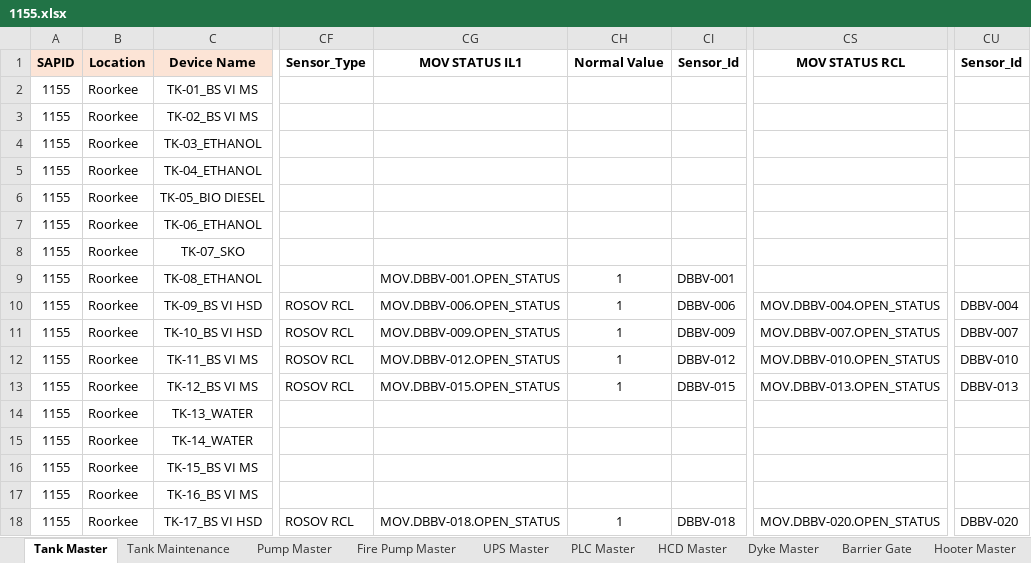
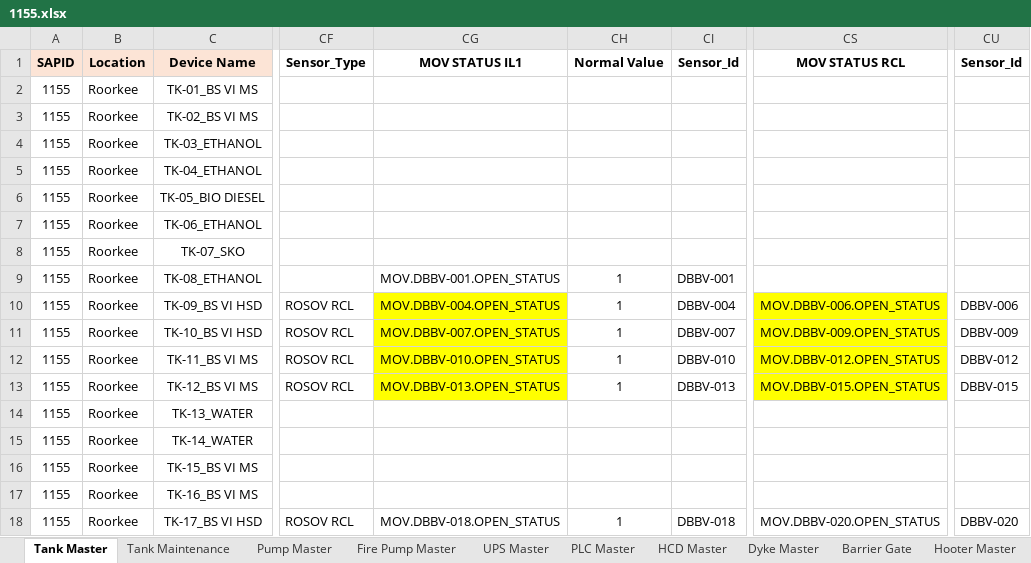
Before and after one commit to vatsav466/HPCL-Backend, an Excel workbook: things_board/device_data/1155.xlsx, sheet Tank Master, drawn as a sheet; only a part is shown, gaps mark what is left out; values as stored, in another font and other column widths than the file's, no borders; charts and pictures not drawn; the diff names each change by its address in the sheet, - before the commit and + after, or states it on an @@ line.

```diff
--- a/things_board/device_data/1155.xlsx (sheet Tank Master)
+++ b/things_board/device_data/1155.xlsx (sheet Tank Master)
-CG10: MOV.DBBV-006.OPEN_STATUS
+CG10: MOV.DBBV-004.OPEN_STATUS
-CG10:CG13 fill: none
+CG10:CG13 fill: #FFFF00
-CI10: DBBV-006
+CI10: DBBV-004
-CS10: MOV.DBBV-004.OPEN_STATUS
+CS10: MOV.DBBV-006.OPEN_STATUS
-CS10:CS13 fill: none
+CS10:CS13 fill: #FFFF00
-CU10: DBBV-004
+CU10: DBBV-006
-CG11: MOV.DBBV-009.OPEN_STATUS
+CG11: MOV.DBBV-007.OPEN_STATUS
-CI11: DBBV-009
+CI11: DBBV-007
-CS11: MOV.DBBV-007.OPEN_STATUS
+CS11: MOV.DBBV-009.OPEN_STATUS
-CU11: DBBV-007
+CU11: DBBV-009
-CG12: MOV.DBBV-012.OPEN_STATUS
+CG12: MOV.DBBV-010.OPEN_STATUS
-CI12: DBBV-012
+CI12: DBBV-010
-CS12: MOV.DBBV-010.OPEN_STATUS
+CS12: MOV.DBBV-012.OPEN_STATUS
-CU12: DBBV-010
+CU12: DBBV-012
-CG13: MOV.DBBV-015.OPEN_STATUS
+CG13: MOV.DBBV-013.OPEN_STATUS
-CI13: DBBV-015
+CI13: DBBV-013
-CS13: MOV.DBBV-013.OPEN_STATUS
+CS13: MOV.DBBV-015.OPEN_STATUS
-CU13: DBBV-013
+CU13: DBBV-015
```
Also changed, not shown: sheet Tank Maintenance, sheet Fire Pump Master, sheet Gantry override, sheet OI, 2 other files.
